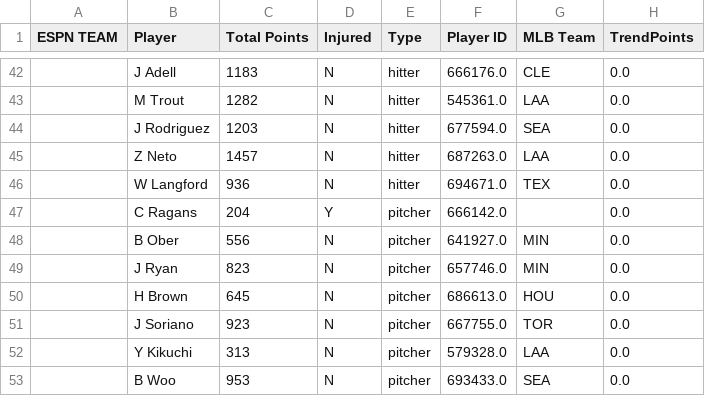
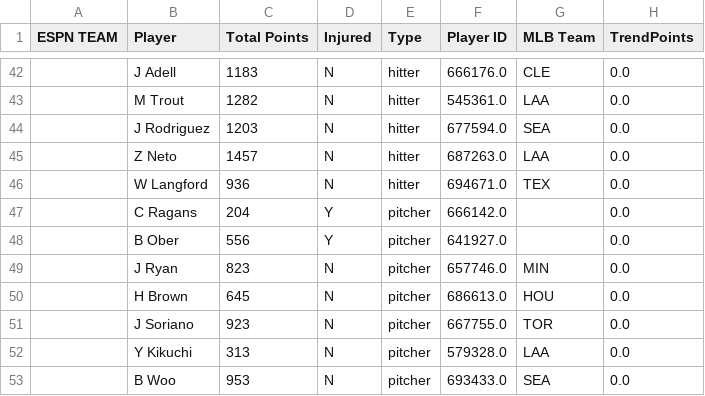
Before and after one commit to patrick-serio/mlb-pickem-league, a CSV file: data/backend_updated.csv, drawn as a sheet; only a part is shown, gaps mark what is left out; the diff names each change by its address in the sheet, - before the commit and + after, or states it on an @@ line.

```diff
--- a/data/backend_updated.csv
+++ b/data/backend_updated.csv
-D48 (Injured): N
+D48 (Injured): Y
-G48 (MLB Team): MIN
+G48 (MLB Team): (empty)
```
Also changed, not shown: data/team_rosters_updated.csv, 3 other files.
